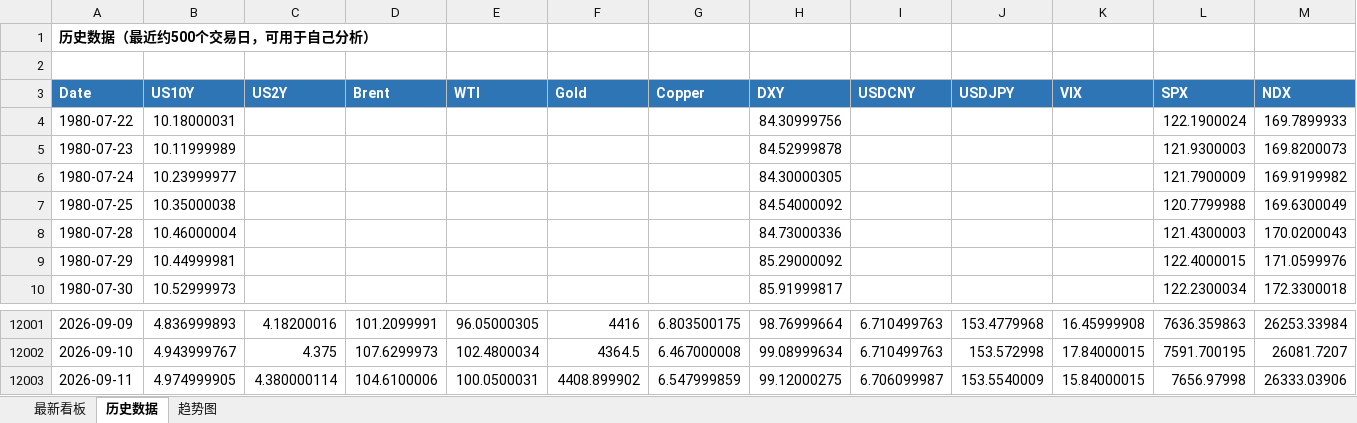
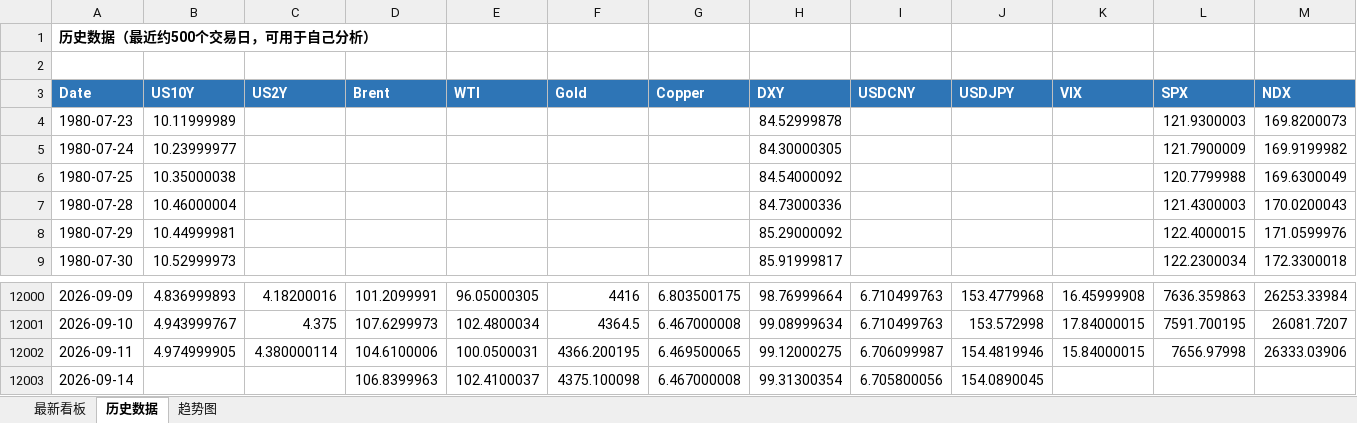
Before and after one commit to Mussi2020/macro-tracker, an Excel workbook: 宏观指标跟踪.xlsx, sheet 历史数据, drawn as a sheet; only a part is shown, gaps mark what is left out; values as stored, in another font and other column widths than the file's, no borders; removed rows and columns are numbered as before the commit, all else as after; rows hold the shown columns only; the diff names each change by its address in the sheet, - before the commit and + after, or states it on an @@ line.

```diff
--- a/宏观指标跟踪.xlsx (sheet 历史数据)
+++ b/宏观指标跟踪.xlsx (sheet 历史数据)
-row 4: 1980-07-22 | 10.18000031 |  |  |  |  |  | 84.30999756 |  |  |  | 122.1900024 | 169.7899933
-F12002 (Gold): 4408.899902
+F12002 (Gold): 4366.200195
-G12002 (Copper): 6.547999859
+G12002 (Copper): 6.469500065
-J12002 (USDJPY): 153.5540009
+J12002 (USDJPY): 154.4819946
+row 12003: 2026-09-14 |  |  | 106.8399963 | 102.4100037 | 4375.100098 | 6.467000008 | 99.31300354 | 6.705800056 | 154.0890045
```
Also changed, not shown: sheet 最新看板, 1 other file.
